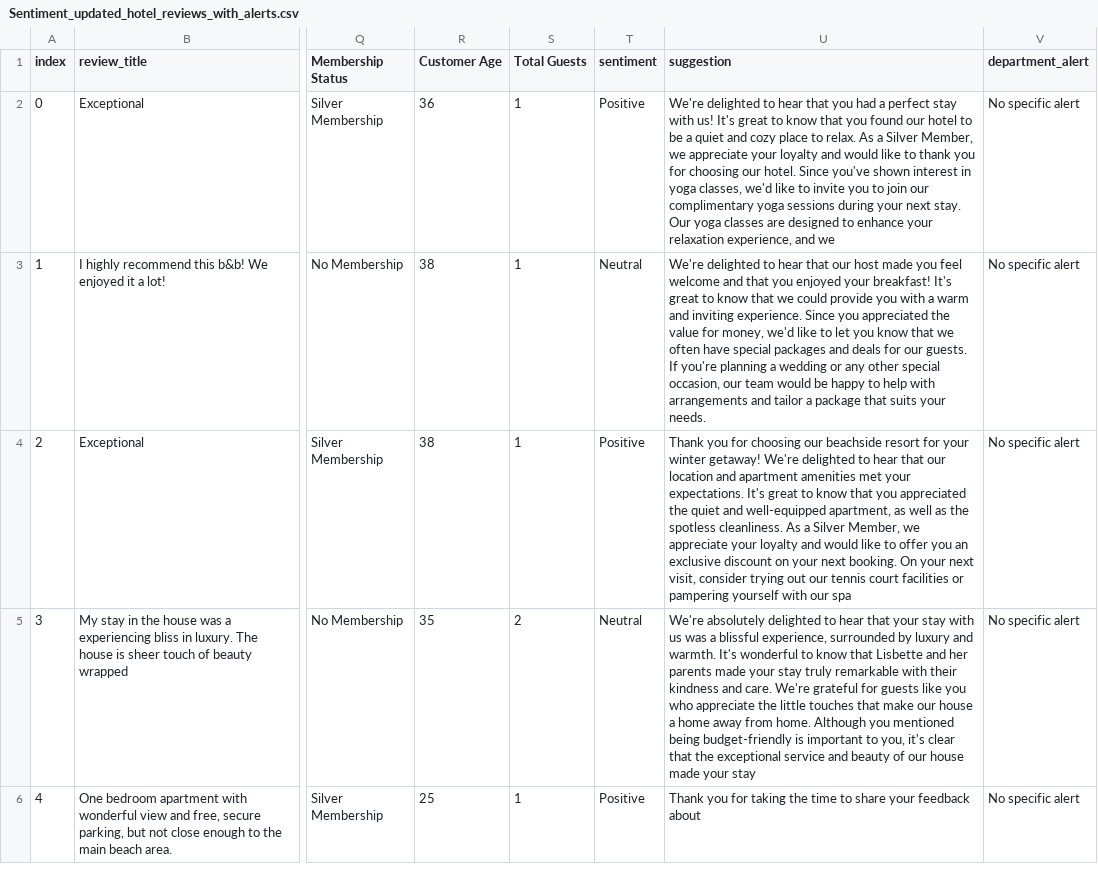
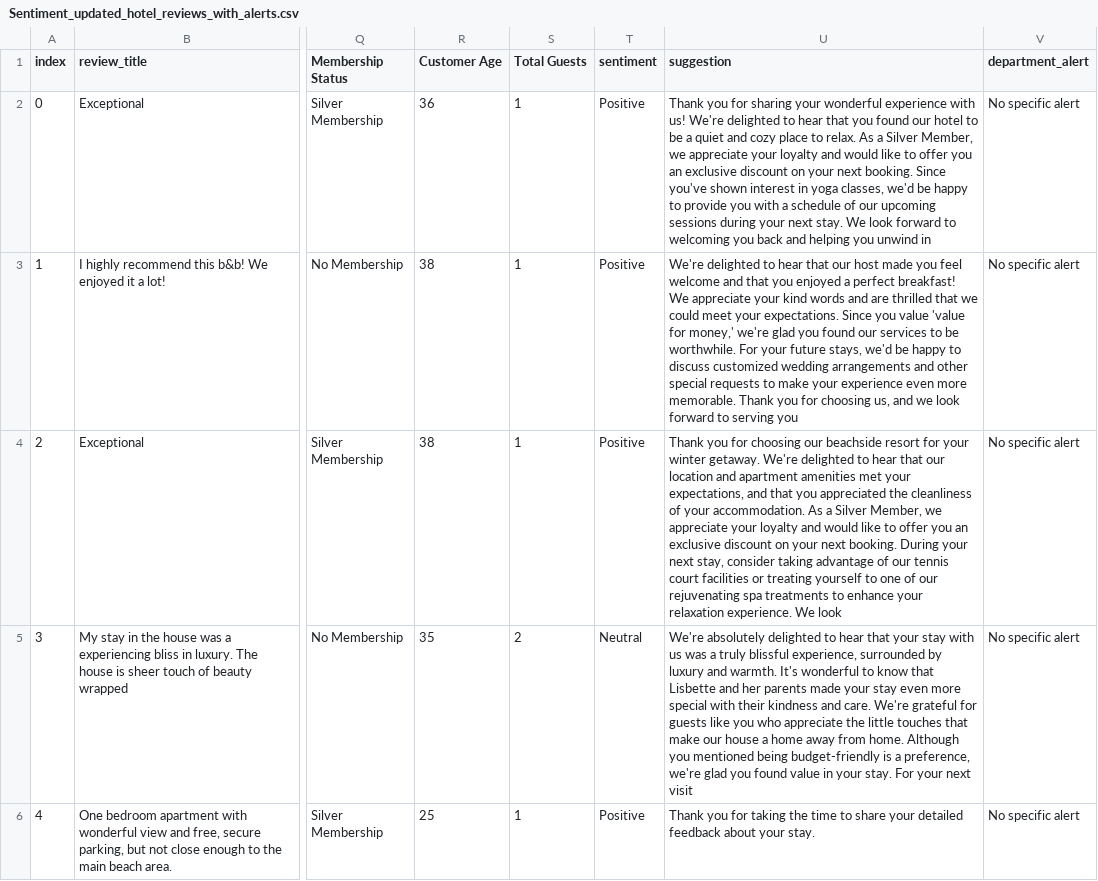
Before and after one commit to AryaDileep94/AI-based-personalized-guest-experience-system-for-hospitality, a CSV file: Sentiment_updated_hotel_reviews_with_alerts.csv, drawn as a sheet; only a part is shown, gaps mark what is left out; the diff names each change by its address in the sheet, - before the commit and + after, or states it on an @@ line.

Commit message:
Integrated personalized recommendation system and Dynamic guest profile management

```diff
--- a/Sentiment_updated_hotel_reviews_with_alerts.csv
+++ b/Sentiment_updated_hotel_reviews_with_alerts.csv
-U2 (suggestion): We're delighted to hear that you had a perfect stay with us! It's great to know that you found our hotel to be a quiet and cozy place to relax. As a Silver Member, we appreciate your loyalty and would like to thank you for choosing our hotel. Since you've shown interest in yoga classes, we'd like to invite you to join our complimentary yoga sessions during your next stay. Our yoga classes are designed to enhance your relaxation experience, and we
+U2 (suggestion): Thank you for sharing your wonderful experience with us! We're delighted to hear that you found our hotel to be a quiet and cozy place to relax. As a Silver Member, we appreciate your loyalty and would like to offer you an exclusive discount on your next booking. Since you've shown interest in yoga classes, we'd be happy to provide you with a schedule of our upcoming sessions during your next stay. We look forward to welcoming you back and helping you unwind in
-T3 (sentiment): Neutral
+T3 (sentiment): Positive
-U3 (suggestion): …you enjoyed your breakfast! It's great to know that we could provide you with a warm and inviting experience. Since you appreciated the value for money, we'd like to let you know that we often have special packages and deals for our guests. If you're planning a wedding or any other special occasion, our team would be happy to help with arrangements and tailor a package that suits your needs.
+U3 (suggestion): …you enjoyed a perfect breakfast! We appreciate your kind words and are thrilled that we could meet your expectations. Since you value 'value for money,' we're glad you found our services to be worthwhile. For your future stays, we'd be happy to discuss customized wedding arrangements and other special requests to make your experience even more memorable. Thank you for choosing us, and we look forward to serving you
-U4 (suggestion): …your winter getaway! We're delighted to hear that our location and apartment amenities met your expectations. It's great to know that you appreciated the quiet and well-equipped apartment, as well as the spotless cleanliness. As a Silver Member, we appreciate your loyalty and would like to offer you an exclusive discount on your next booking. On your next visit, consider trying out our tennis court facilities or pampering yourself with our spa
+U4 (suggestion): …your winter getaway. We're delighted to hear that our location and apartment amenities met your expectations, and that you appreciated the cleanliness of your accommodation. As a Silver Member, we appreciate your loyalty and would like to offer you an exclusive discount on your next booking. During your next stay, consider taking advantage of our tennis court facilities or treating yourself to one of our rejuvenating spa treatments to enhance your relaxation experience. We look
-U5 (suggestion): …was a blissful experience, surrounded by luxury and warmth. It's wonderful to know that Lisbette and her parents made your stay truly remarkable with their kindness and care. We're grateful for guests like you who appreciate the little touches that make our house a home away from home. Although you mentioned being budget-friendly is important to you, it's clear that the exceptional service and beauty of our house made your stay
+U5 (suggestion): …was a truly blissful experience, surrounded by luxury and warmth. It's wonderful to know that Lisbette and her parents made your stay even more special with their kindness and care. We're grateful for guests like you who appreciate the little touches that make our house a home away from home. Although you mentioned being budget-friendly is a preference, we're glad you found value in your stay. For your next visit
-U6 (suggestion): …share your feedback about
+U6 (suggestion): …share your detailed feedback about your stay.
```
Also changed, not shown: 8 other files.
